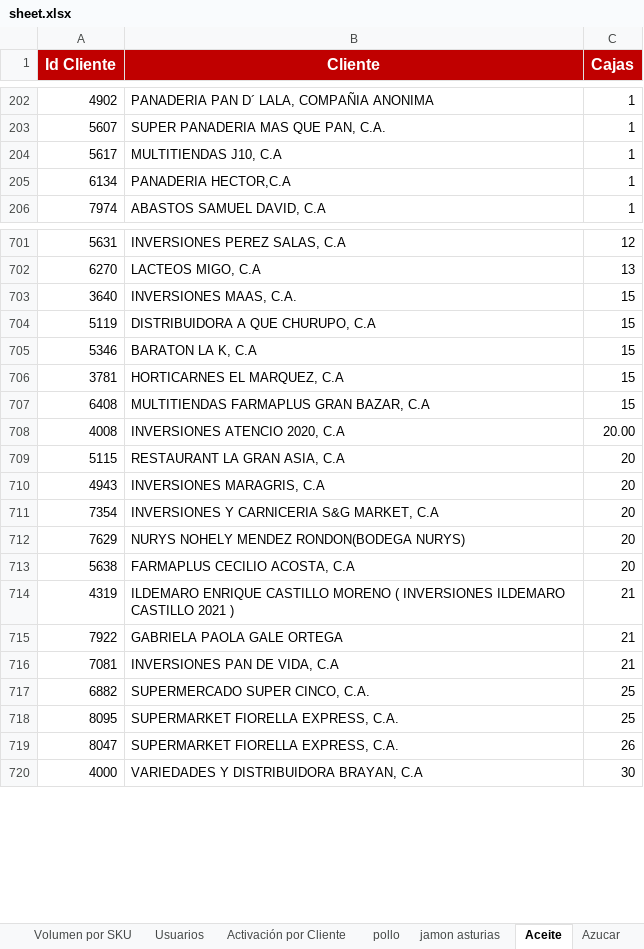
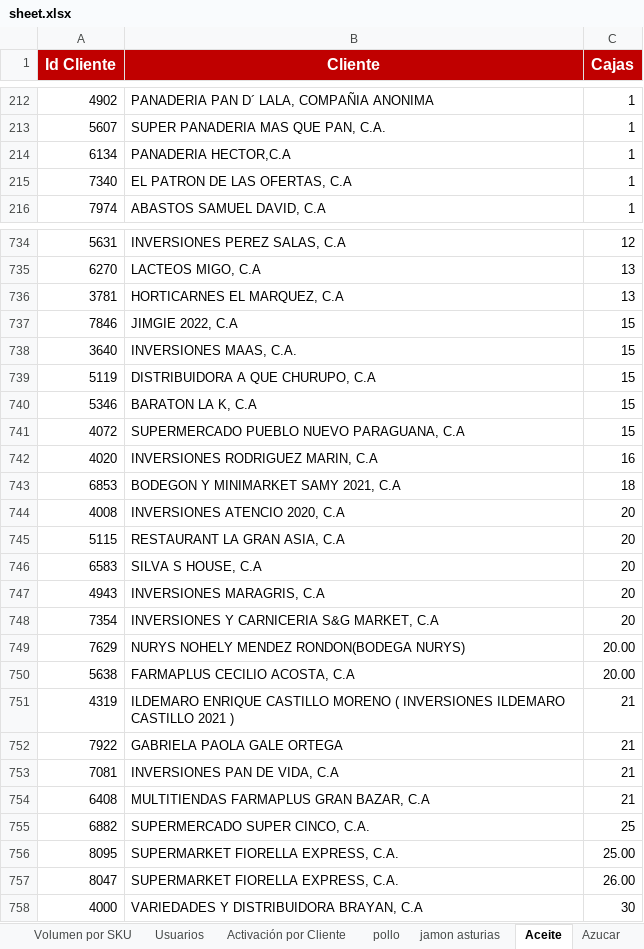
Before and after one commit to legatixpro-alt/dashboard-fdv---planificador, an Excel workbook: sheet.xlsx, sheet Aceite, drawn as a sheet; only a part is shown, gaps mark what is left out; values as stored, in another font and other column widths than the file's, no borders; charts and pictures not drawn; removed rows and columns are numbered as before the commit, all else as after; the diff covers the shown part only; the diff names each change by its address in the sheet, - before the commit and + after, or states it on an @@ line.

```diff
--- a/sheet.xlsx (sheet Aceite)
+++ b/sheet.xlsx (sheet Aceite)
-row 204: 5617 | MULTITIENDAS J10, C.A | 1
+row 215: 7340 | EL PATRON DE LAS OFERTAS, C.A | 1
+row 736: 3781 | HORTICARNES EL MARQUEZ, C.A | 13
+row 737: 7846 | JIMGIE 2022, C.A | 15
-row 706: 3781 | HORTICARNES EL MARQUEZ, C.A | 15
-row 707: 6408 | MULTITIENDAS FARMAPLUS GRAN BAZAR, C.A | 15
+row 741: 4072 | SUPERMERCADO PUEBLO NUEVO PARAGUANA, C.A | 15
+row 742: 4020 | INVERSIONES RODRIGUEZ MARIN, C.A | 16
+row 743: 6853 | BODEGON Y MINIMARKET SAMY 2021, C.A | 18
-C744 (Cajas): 20.00
+C744 (Cajas): 20
+row 746: 6583 | SILVA S HOUSE, C.A | 20
-C749:C750 (Cajas): 20
+C749:C750 (Cajas): 20.00
+row 754: 6408 | MULTITIENDAS FARMAPLUS GRAN BAZAR, C.A | 21
-C756 (Cajas): 25
+C756 (Cajas): 25.00
-C757 (Cajas): 26
+C757 (Cajas): 26.00
```
Also changed, not shown: 48 added rows, 16 removed rows, 67 edited cells and cell formats elsewhere in this sheet, sheet Volumen por SKU, sheet pollo, sheet Azucar, sheet Enteros Ligeros, sheet jamon asturias, sheet Grid de Activación por Vendedor, 1 more sheet, 41 other files.
